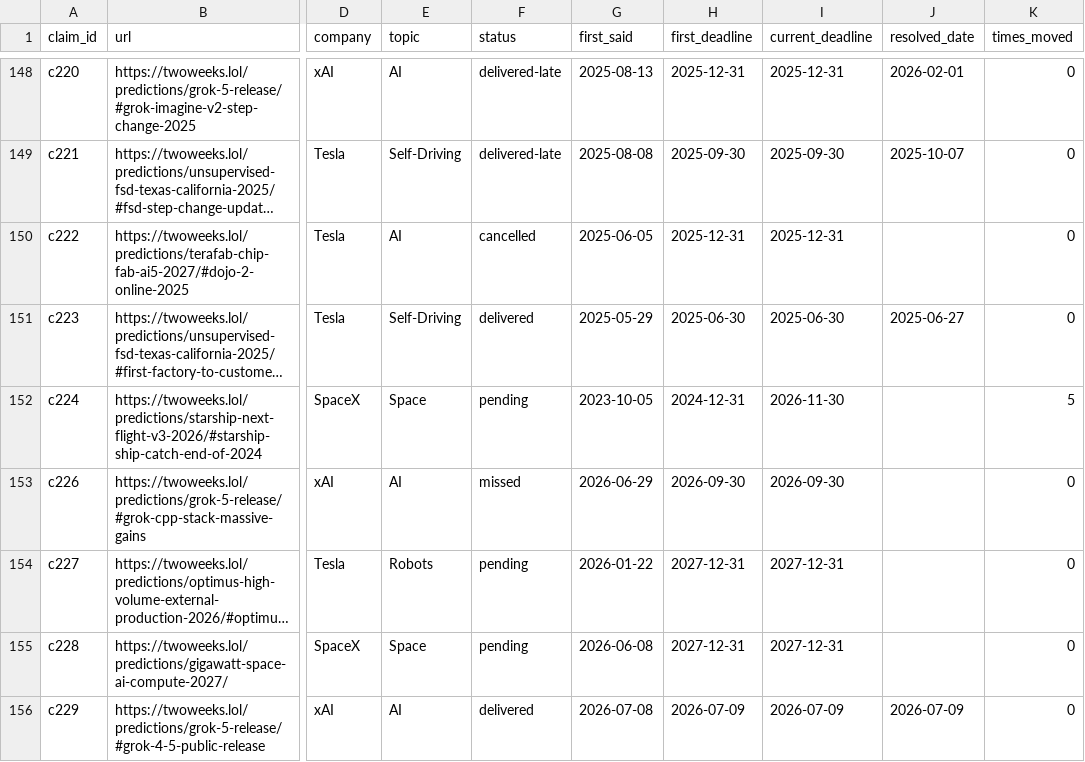
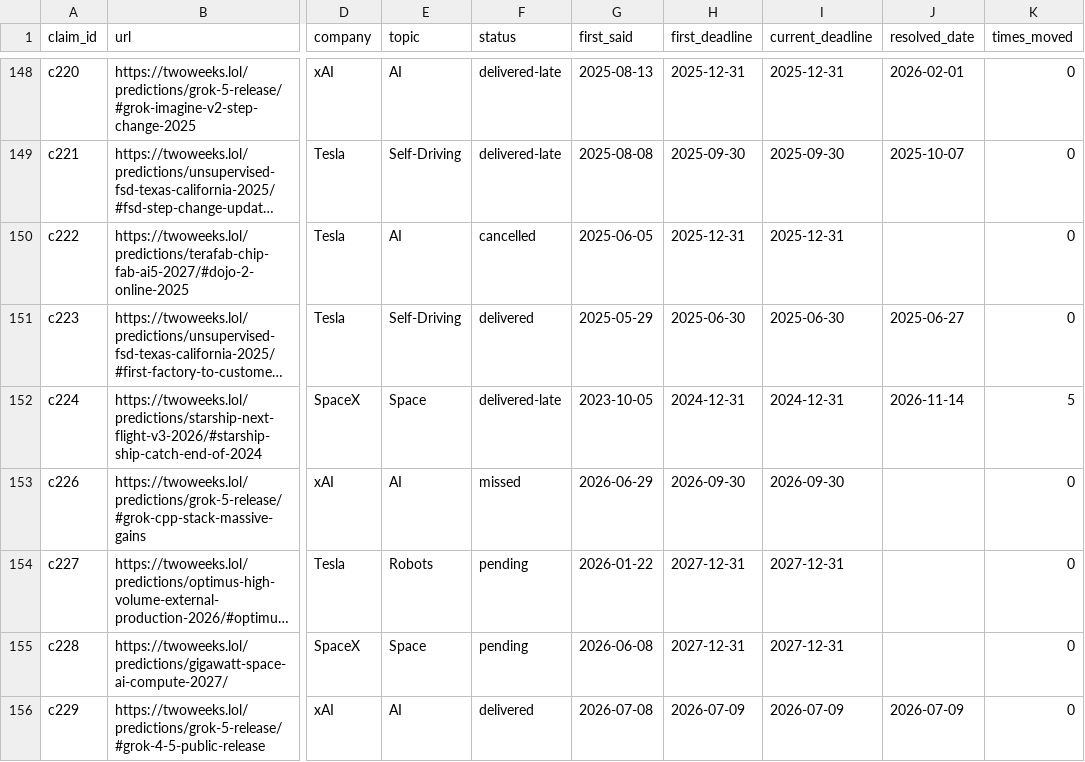
Before and after one commit to whatshuang1/elon-musk-predictions, a CSV file: data/claims.csv, drawn as a sheet; only a part is shown, gaps mark what is left out; long unchanged cells end in …; the diff names each change by its address in the sheet, - before the commit and + after, or states it on an @@ line.

```diff
--- a/data/claims.csv
+++ b/data/claims.csv
-F152 (status): pending
+F152 (status): delivered-late
-I152 (current_deadline): 2026-11-30
+I152 (current_deadline): 2024-12-31
-J152 (resolved_date): (empty)
+J152 (resolved_date): 2026-11-14
```
Also changed, not shown: data/predictions.csv, 10 other files.
